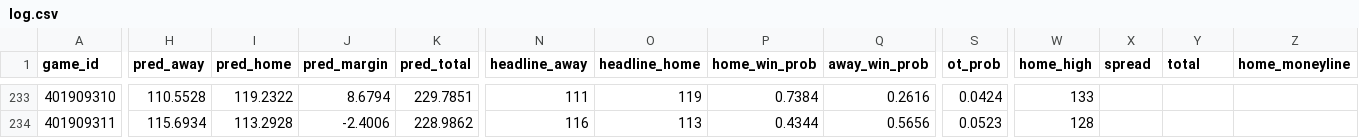
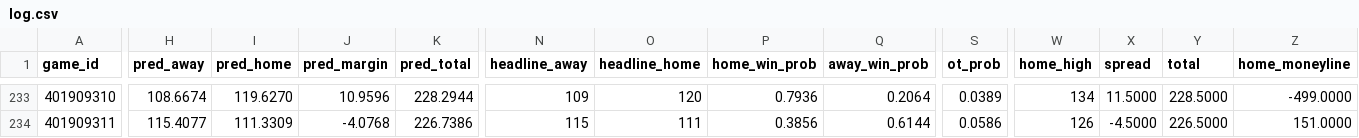
Before and after one commit to AramyJFerrent/AramyJFerrent, a CSV file: NBAScorePredictor/predictions/log.csv, drawn as a sheet; only a part is shown, gaps mark what is left out; the diff covers the shown part only; the diff names each change by its address in the sheet, - before the commit and + after, or states it on an @@ line.

```diff
--- a/NBAScorePredictor/predictions/log.csv
+++ b/NBAScorePredictor/predictions/log.csv
-H233 (pred_away): 110.5528
+H233 (pred_away): 108.6674
-I233 (pred_home): 119.2322
+I233 (pred_home): 119.6270
-J233 (pred_margin): 8.6794
+J233 (pred_margin): 10.9596
-K233 (pred_total): 229.7851
+K233 (pred_total): 228.2944
-N233 (headline_away): 111
+N233 (headline_away): 109
-O233 (headline_home): 119
+O233 (headline_home): 120
-P233 (home_win_prob): 0.7384
+P233 (home_win_prob): 0.7936
-Q233 (away_win_prob): 0.2616
+Q233 (away_win_prob): 0.2064
-S233 (ot_prob): 0.0424
+S233 (ot_prob): 0.0389
-W233 (home_high): 133
+W233 (home_high): 134
-X233 (spread): (empty)
+X233 (spread): 11.5000
-Y233 (total): (empty)
+Y233 (total): 228.5000
-Z233 (home_moneyline): (empty)
+Z233 (home_moneyline): -499.0000
-H234 (pred_away): 115.6934
+H234 (pred_away): 115.4077
-I234 (pred_home): 113.2928
+I234 (pred_home): 111.3309
-J234 (pred_margin): -2.4006
+J234 (pred_margin): -4.0768
-K234 (pred_total): 228.9862
+K234 (pred_total): 226.7386
-N234 (headline_away): 116
+N234 (headline_away): 115
-O234 (headline_home): 113
+O234 (headline_home): 111
-P234 (home_win_prob): 0.4344
+P234 (home_win_prob): 0.3856
-Q234 (away_win_prob): 0.5656
+Q234 (away_win_prob): 0.6144
-S234 (ot_prob): 0.0523
+S234 (ot_prob): 0.0586
-W234 (home_high): 128
+W234 (home_high): 126
-X234 (spread): (empty)
+X234 (spread): -4.5000
-Y234 (total): (empty)
+Y234 (total): 226.5000
-Z234 (home_moneyline): (empty)
+Z234 (home_moneyline): 151.0000
```
Also changed, not shown: 120 edited cells elsewhere in this file, NBAScorePredictor/predictions/ratings.csv, 3 other files.
